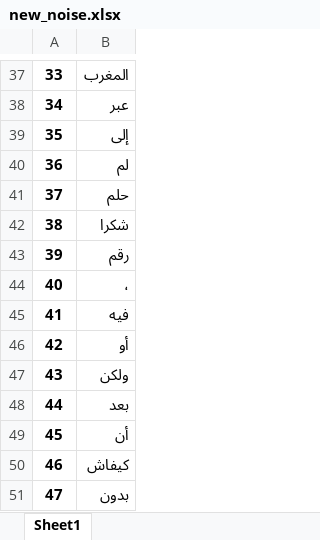
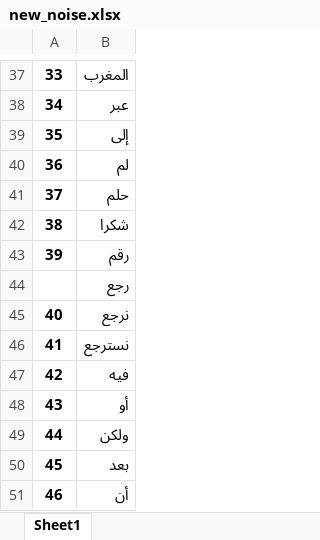
Before and after one commit to Amineove/Flask-api, an Excel workbook: new_noise.xlsx, sheet Sheet1, drawn as a sheet; only a part is shown, gaps mark what is left out; the shorter side is filled out with more unchanged rows; values as stored, in another font and other column widths than the file's, no borders; the diff names each change by its address in the sheet, - before the commit and + after, or states it on an @@ line.

Commit message:
rec

```diff
--- a/new_noise.xlsx (sheet Sheet1)
+++ b/new_noise.xlsx (sheet Sheet1)
@@ column A renumbered between rows 44 and 22707 @@
-B44: ،
+B44: رجع
+row 45: 40 | نرجع
+row 46: 41 | نسترجع
```
